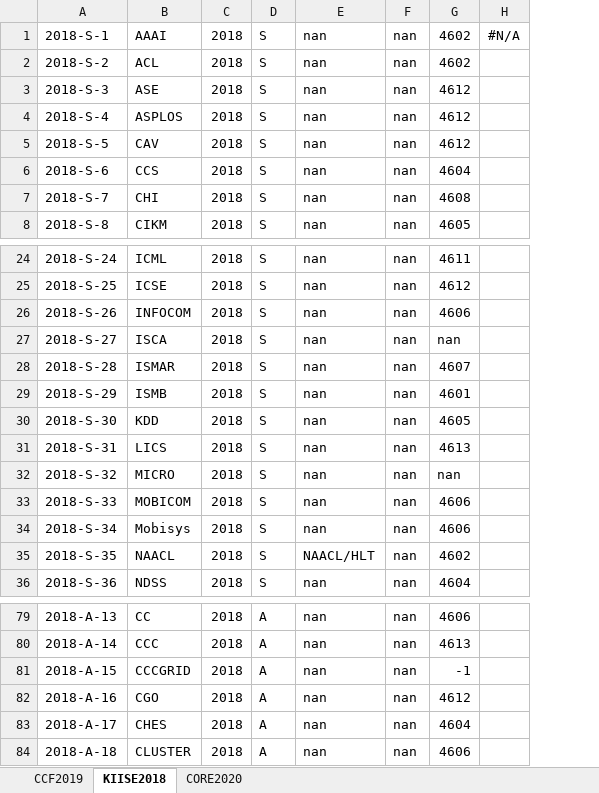
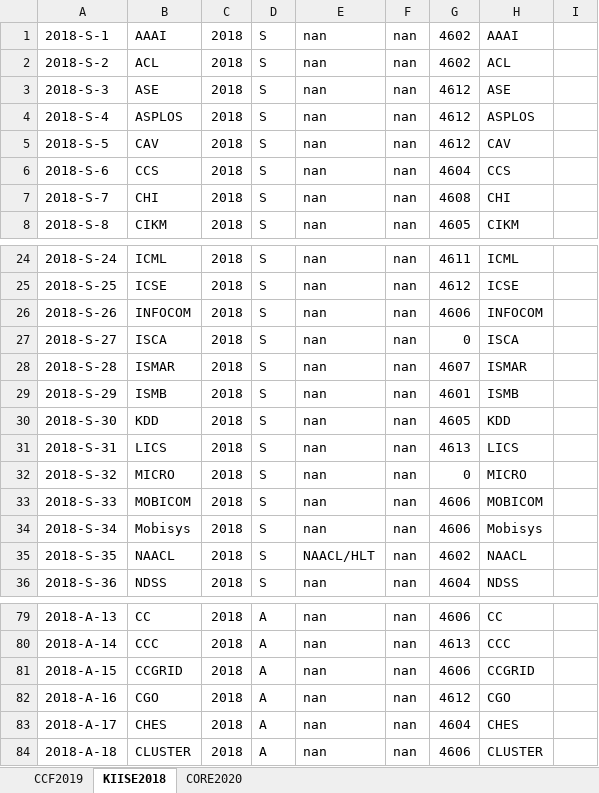
Before and after one commit to shinminjeong/moneymatters, an Excel workbook: data/Conferences.xlsx, sheet KIISE2018, drawn as a sheet; only a part is shown, gaps mark what is left out; values as stored, in another font and other column widths than the file's, no borders; removed rows and columns are numbered as before the commit, all else as after; the diff names each change by its address in the sheet, - before the commit and + after, or states it on an @@ line.

```diff
--- a/data/Conferences.xlsx (sheet KIISE2018)
+++ b/data/Conferences.xlsx (sheet KIISE2018)
-column H, row 1: #N/A
+column H, rows 1-8: AAAI | ACL | ASE | ASPLOS | CAV | CCS | CHI | CIKM; rows 24-36: ICML | ICSE | INFOCOM | ISCA | ISMAR | ISMB | KDD | LICS | MICRO | MOBICOM | Mobisys | NAACL | NDSS; rows 79-84: CC | CCC | CCGRID | CGO | CHES | CLUSTER
+column I, empty
-G27: nan
+G27: 0
-G32: nan
+G32: 0
-B81: CCCGRID
+B81: CCGRID
-G81: -1
+G81: 4606
```
Also changed, not shown: sheet CCF2019, sheet CORE2020, 2 other files.
